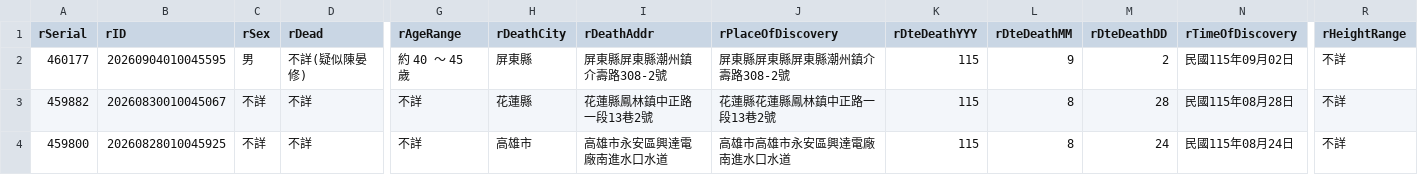
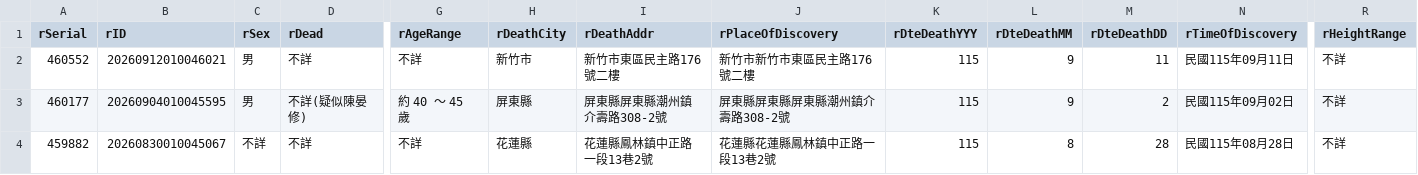
Before and after one commit to schang154/deadlist, a CSV file: csv/raw_death_full.csv, drawn as a sheet; only a part is shown, gaps mark what is left out; the shorter side is filled out with more unchanged rows; rows hold the shown columns only; the diff names each change by its address in the sheet, - before the commit and + after, or states it on an @@ line.

```diff
--- a/csv/raw_death_full.csv
+++ b/csv/raw_death_full.csv
+row 2: 460552 | 20260912010046021 | 男 | 不詳 | 不詳 | 新竹市 | 新竹市東區民主路176號二樓 | 新竹市新竹市東區民主路176號二樓 | 115 | 9 | 11 | 民國115年09月11日 | 不詳
```
Also changed, not shown: 3 other files.
